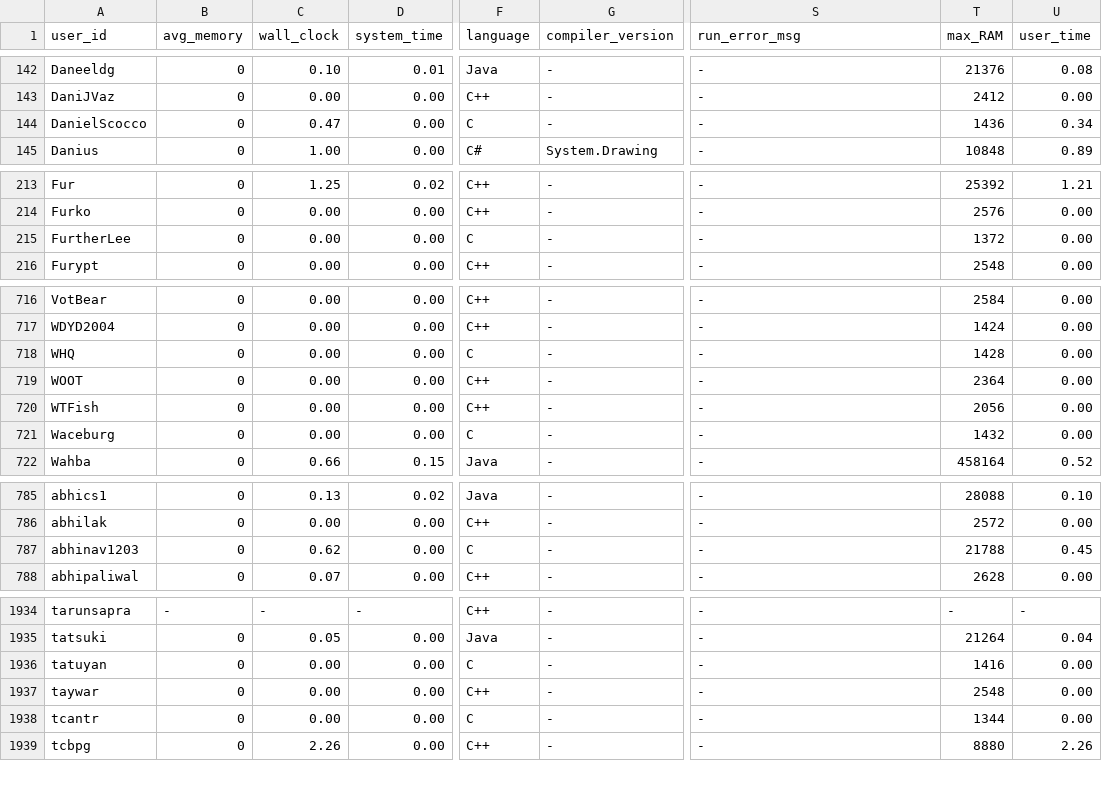
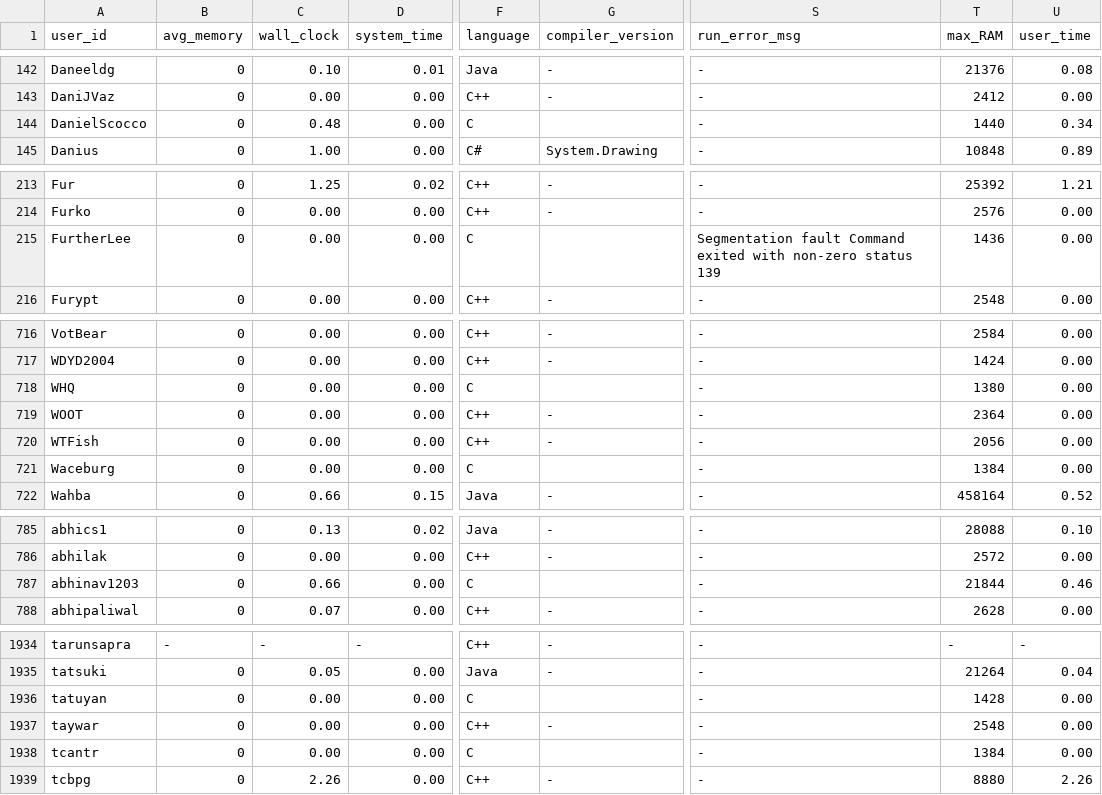
Before and after one commit to emmawestman/GCJ-backup, a CSV file: 2749486_0.csv, drawn as a sheet; only a part is shown, gaps mark what is left out; the diff covers the shown part only; the diff names each change by its address in the sheet, - before the commit and + after, or states it on an @@ line.

Commit message:
test error msg

```diff
--- a/2749486_0.csv
+++ b/2749486_0.csv
-C144 (wall_clock): 0.47
+C144 (wall_clock): 0.48
-G144 (compiler_version): -
+G144 (compiler_version): (empty)
-T144 (max_RAM): 1436
+T144 (max_RAM): 1440
-G215 (compiler_version): -
+G215 (compiler_version): (empty)
-S215 (run_error_msg): -
+S215 (run_error_msg): Segmentation fault Command exited with non-zero status 139
-T215 (max_RAM): 1372
+T215 (max_RAM): 1436
-G718 (compiler_version): -
+G718 (compiler_version): (empty)
-T718 (max_RAM): 1428
+T718 (max_RAM): 1380
-G721 (compiler_version): -
+G721 (compiler_version): (empty)
-T721 (max_RAM): 1432
+T721 (max_RAM): 1384
-C787 (wall_clock): 0.62
+C787 (wall_clock): 0.66
-G787 (compiler_version): -
+G787 (compiler_version): (empty)
-T787 (max_RAM): 21788
+T787 (max_RAM): 21844
-U787 (user_time): 0.45
+U787 (user_time): 0.46
-G1936 (compiler_version): -
+G1936 (compiler_version): (empty)
-T1936 (max_RAM): 1416
+T1936 (max_RAM): 1428
-G1938 (compiler_version): -
+G1938 (compiler_version): (empty)
-T1938 (max_RAM): 1344
+T1938 (max_RAM): 1384
```
Also changed, not shown: 133 edited cells elsewhere in this file.
